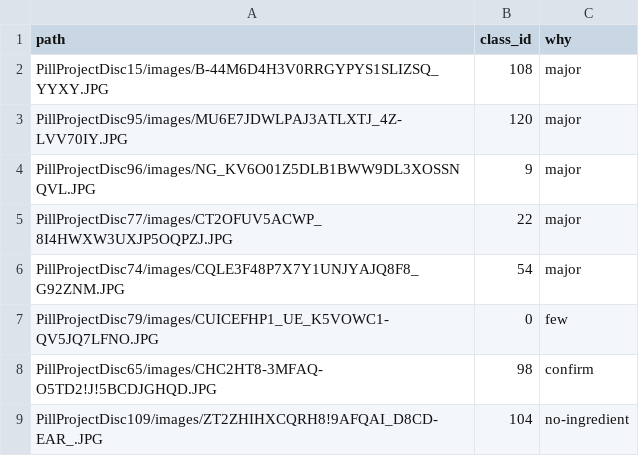
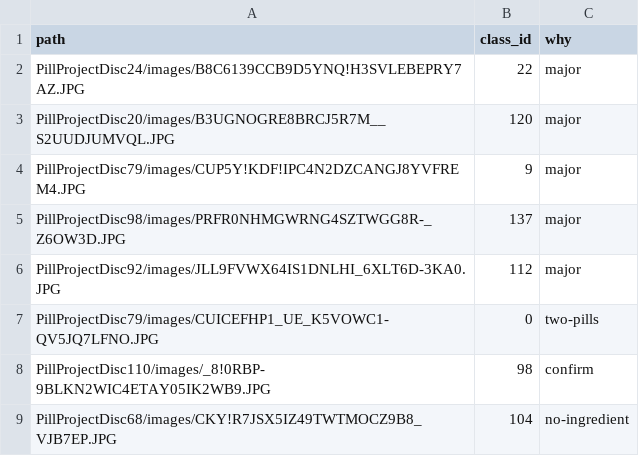
Before and after one commit to melekbouabid/syRX, a CSV file: config/demo_gallery.csv, drawn as a sheet.

Commit message:
feat(demo): gallery unseen by both served models, precomputed Grad-CAM route
The gallery listed two photos of the v2 detection train split (the served
detector, version 9, trained on them). A photo is now served only if it is
in the v2 test split and not in the v1 train or val split. New list of
eight photos, all in test_holdout.txt (D93). GET
/api/demo/images/{id}/gradcam serves the Grad-CAM picture when it was
precomputed, 404 otherwise; the gallery items carry gradcam_url.

```diff
--- a/config/demo_gallery.csv
+++ b/config/demo_gallery.csv
@@ -1,9 +1,9 @@
 path,class_id,why
-PillProjectDisc15/images/B-44M6D4H3V0RRGYPYS1SLIZSQ_YYXY.JPG,108,major
-PillProjectDisc95/images/MU6E7JDWLPAJ3ATLXTJ_4Z-LVV70IY.JPG,120,major
-PillProjectDisc96/images/NG_KV6O01Z5DLB1BWW9DL3XOSSNQVL.JPG,9,major
-PillProjectDisc77/images/CT2OFUV5ACWP_8I4HWXW3UXJP5OQPZJ.JPG,22,major
-PillProjectDisc74/images/CQLE3F48P7X7Y1UNJYAJQ8F8_G92ZNM.JPG,54,major
-PillProjectDisc79/images/CUICEFHP1_UE_K5VOWC1-QV5JQ7LFNO.JPG,0,few
-PillProjectDisc65/images/CHC2HT8-3MFAQ-O5TD2!J!5BCDJGHQD.JPG,98,confirm
-PillProjectDisc109/images/ZT2ZHIHXCQRH8!9AFQAI_D8CD-EAR_.JPG,104,no-ingredient
+PillProjectDisc24/images/B8C6139CCB9D5YNQ!H3SVLEBEPRY7AZ.JPG,22,major
+PillProjectDisc20/images/B3UGNOGRE8BRCJ5R7M__S2UUDJUMVQL.JPG,120,major
+PillProjectDisc79/images/CUP5Y!KDF!IPC4N2DZCANGJ8YVFREM4.JPG,9,major
+PillProjectDisc98/images/PRFR0NHMGWRNG4SZTWGG8R-_Z6OW3D.JPG,137,major
+PillProjectDisc92/images/JLL9FVWX64IS1DNLHI_6XLT6D-3KA0.JPG,112,major
+PillProjectDisc79/images/CUICEFHP1_UE_K5VOWC1-QV5JQ7LFNO.JPG,0,two-pills
+PillProjectDisc110/images/_8!0RBP-9BLKN2WIC4ETAY05IK2WB9.JPG,98,confirm
+PillProjectDisc68/images/CKY!R7JSX5IZ49TWTMOCZ9B8_VJB7EP.JPG,104,no-ingredient
```
Also changed, not shown: 5 other files.
